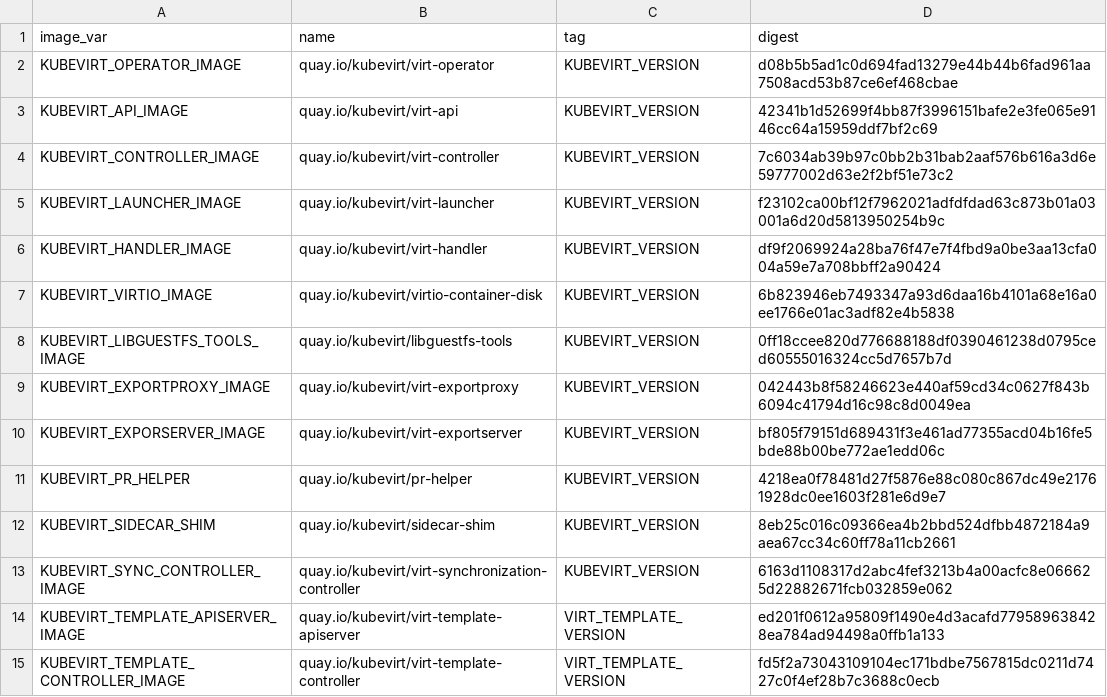
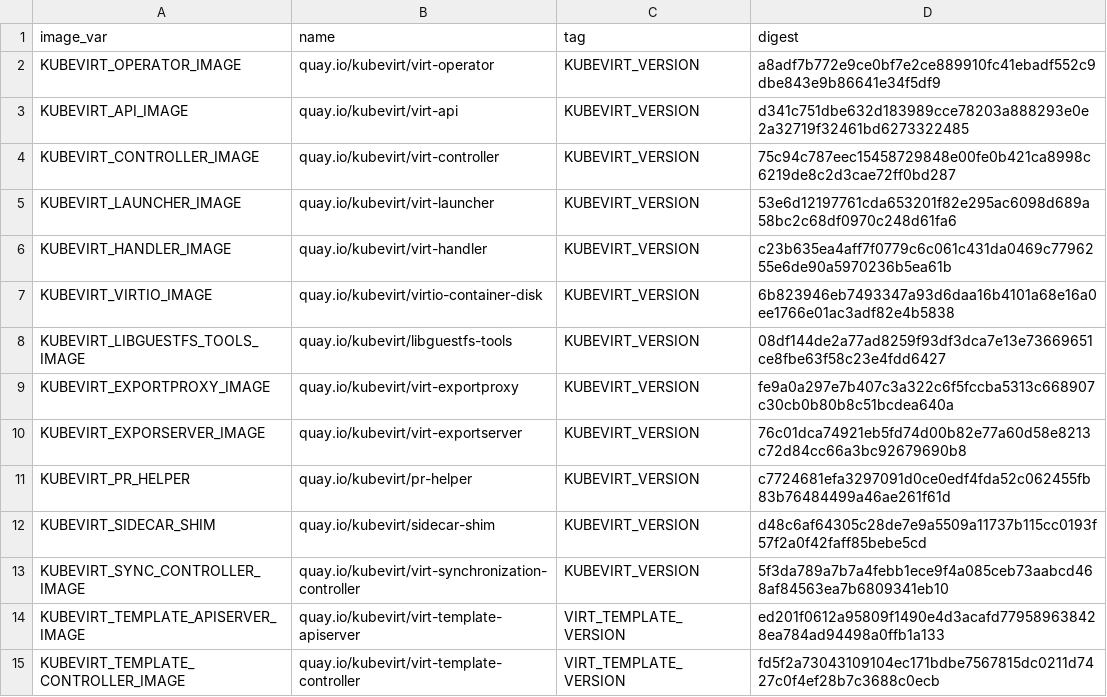
Before and after one commit to kubevirt/hyperconverged-cluster-operator, a CSV file: deploy/images.csv, drawn as a sheet; only a part is shown.

```diff
--- a/deploy/images.csv
+++ b/deploy/images.csv
@@ -1,14 +1,14 @@
 image_var,name,tag,digest
-KUBEVIRT_OPERATOR_IMAGE,quay.io/kubevirt/virt-operator,KUBEVIRT_VERSION,d08b5b5ad1c0d694fad13279e44b44b6fad961aa7508acd53b87ce6ef468cbae
-KUBEVIRT_API_IMAGE,quay.io/kubevirt/virt-api,KUBEVIRT_VERSION,42341b1d52699f4bb87f3996151bafe2e3fe065e9146cc64a15959ddf7bf2c69
-KUBEVIRT_CONTROLLER_IMAGE,quay.io/kubevirt/virt-controller,KUBEVIRT_VERSION,7c6034ab39b97c0bb2b31bab2aaf576b616a3d6e59777002d63e2f2bf51e73c2
-KUBEVIRT_LAUNCHER_IMAGE,quay.io/kubevirt/virt-launcher,KUBEVIRT_VERSION,f23102ca00bf12f7962021adfdfdad63c873b01a03001a6d20d5813950254b9c
-KUBEVIRT_HANDLER_IMAGE,quay.io/kubevirt/virt-handler,KUBEVIRT_VERSION,df9f2069924a28ba76f47e7f4fbd9a0be3aa13cfa004a59e7a708bbff2a90424
+KUBEVIRT_OPERATOR_IMAGE,quay.io/kubevirt/virt-operator,KUBEVIRT_VERSION,a8adf7b772e9ce0bf7e2ce889910fc41ebadf552c9dbe843e9b86641e34f5df9
+KUBEVIRT_API_IMAGE,quay.io/kubevirt/virt-api,KUBEVIRT_VERSION,d341c751dbe632d183989cce78203a888293e0e2a32719f32461bd6273322485
+KUBEVIRT_CONTROLLER_IMAGE,quay.io/kubevirt/virt-controller,KUBEVIRT_VERSION,75c94c787eec15458729848e00fe0b421ca8998c6219de8c2d3cae72ff0bd287
+KUBEVIRT_LAUNCHER_IMAGE,quay.io/kubevirt/virt-launcher,KUBEVIRT_VERSION,53e6d12197761cda653201f82e295ac6098d689a58bc2c68df0970c248d61fa6
+KUBEVIRT_HANDLER_IMAGE,quay.io/kubevirt/virt-handler,KUBEVIRT_VERSION,c23b635ea4aff7f0779c6c061c431da0469c7796255e6de90a5970236b5ea61b
 KUBEVIRT_VIRTIO_IMAGE,quay.io/kubevirt/virtio-container-disk,KUBEVIRT_VERSION,6b823946eb7493347a93d6daa16b4101a68e16a0ee1766e01ac3adf82e4b5838
-KUBEVIRT_LIBGUESTFS_TOOLS_IMAGE,quay.io/kubevirt/libguestfs-tools,KUBEVIRT_VERSION,0ff18ccee820d776688188df0390461238d0795ced60555016324cc5d7657b7d
-KUBEVIRT_EXPORTPROXY_IMAGE,quay.io/kubevirt/virt-exportproxy,KUBEVIRT_VERSION,042443b8f58246623e440af59cd34c0627f843b6094c41794d16c98c8d0049ea
-KUBEVIRT_EXPORSERVER_IMAGE,quay.io/kubevirt/virt-exportserver,KUBEVIRT_VERSION,bf805f79151d689431f3e461ad77355acd04b16fe5bde88b00be772ae1edd06c
-KUBEVIRT_PR_HELPER,quay.io/kubevirt/pr-helper,KUBEVIRT_VERSION,4218ea0f78481d27f5876e88c080c867dc49e21761928dc0ee1603f281e6d9e7
-KUBEVIRT_SIDECAR_SHIM,quay.io/kubevirt/sidecar-shim,KUBEVIRT_VERSION,8eb25c016c09366ea4b2bbd524dfbb4872184a9aea67cc34c60ff78a11cb2661
-KUBEVIRT_SYNC_CONTROLLER_IMAGE,quay.io/kubevirt/virt-synchronization-controller,KUBEVIRT_VERSION,6163d1108317d2abc4fef3213b4a00acfc8e066625d22882671fcb032859e062
+KUBEVIRT_LIBGUESTFS_TOOLS_IMAGE,quay.io/kubevirt/libguestfs-tools,KUBEVIRT_VERSION,08df144de2a77ad8259f93df3dca7e13e73669651ce8fbe63f58c23e4fdd6427
+KUBEVIRT_EXPORTPROXY_IMAGE,quay.io/kubevirt/virt-exportproxy,KUBEVIRT_VERSION,fe9a0a297e7b407c3a322c6f5fccba5313c668907c30cb0b80b8c51bcdea640a
+KUBEVIRT_EXPORSERVER_IMAGE,quay.io/kubevirt/virt-exportserver,KUBEVIRT_VERSION,76c01dca74921eb5fd74d00b82e77a60d58e8213c72d84cc66a3bc92679690b8
+KUBEVIRT_PR_HELPER,quay.io/kubevirt/pr-helper,KUBEVIRT_VERSION,c7724681efa3297091d0ce0edf4fda52c062455fb83b76484499a46ae261f61d
+KUBEVIRT_SIDECAR_SHIM,quay.io/kubevirt/sidecar-shim,KUBEVIRT_VERSION,d48c6af64305c28de7e9a5509a11737b115cc0193f57f2a0f42faff85bebe5cd
+KUBEVIRT_SYNC_CONTROLLER_IMAGE,quay.io/kubevirt/virt-synchronization-controller,KUBEVIRT_VERSION,5f3da789a7b7a4febb1ece9f4a085ceb73aabcd468af84563ea7b6809341eb10
 KUBEVIRT_TEMPLATE_APISERVER_IMAGE,quay.io/kubevirt/virt-template-apiserver,VIRT_TEMPLATE_VERSION,ed201f0612a95809f1490e4d3acafd779589638428ea784ad94498a0ffb1a133
```
Also changed, not shown: 8 other files.
